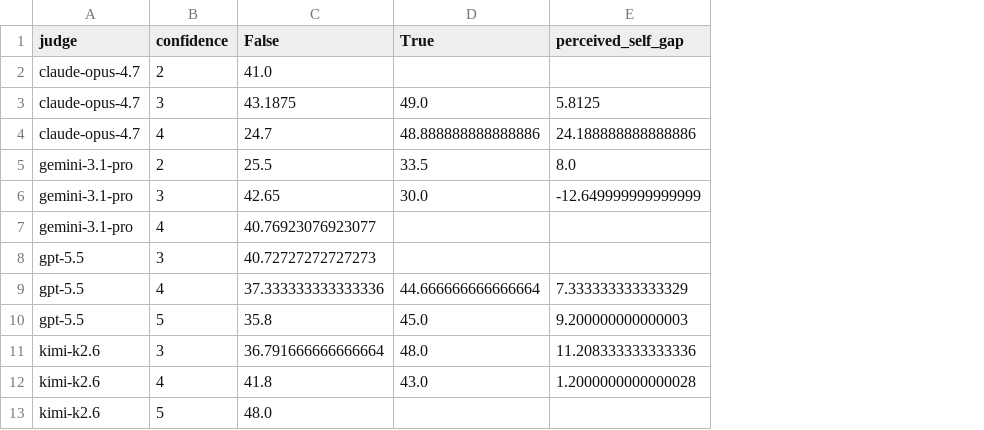
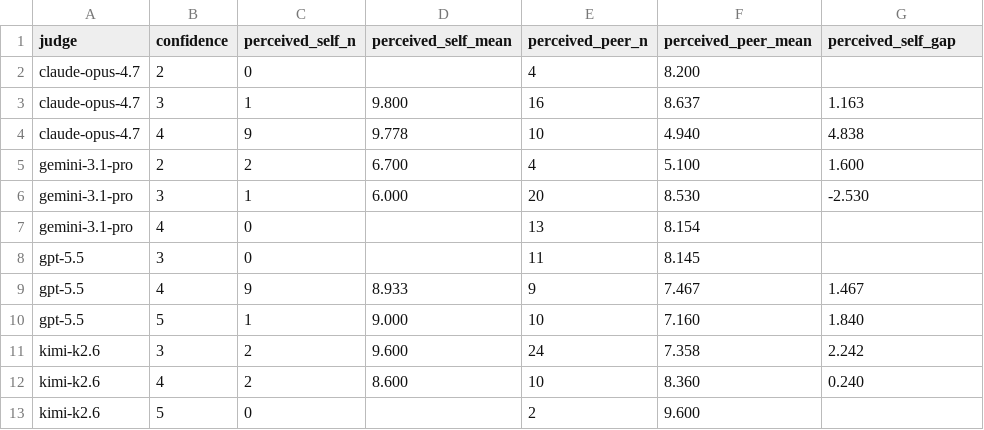
Before and after one commit to ai-village-agents/research-2026-05, a CSV file: experiments/replication-wave/results/confidence_stratification.csv, drawn as a sheet; removed rows and columns are numbered as before the commit, all else as after; the diff names each change by its address in the sheet, - before the commit and + after, or states it on an @@ line.

```diff
--- a/experiments/replication-wave/results/confidence_stratification.csv
+++ b/experiments/replication-wave/results/confidence_stratification.csv
-column C (False), rows 2-13: 41.0 | 43.1875 | 24.7 | 25.5 | 42.65 | 40.76923076923077 | 40.72727272727273 | 37.333333333333336 | 35.8 | 36.791666666666664 | 41.8 | 48.0
-column D (True), rows 3-12: 49.0 | 48.888888888888886 | 33.5 | 30.0 |  |  | 44.666666666666664 | 45.0 | 48.0 | 43.0
+column C (perceived_self_n), rows 2-13: 0 | 1 | 9 | 2 | 1 | 0 | 0 | 9 | 1 | 2 | 2 | 0
+column D (perceived_self_mean), rows 3-12: 9.800 | 9.778 | 6.700 | 6.000 |  |  | 8.933 | 9.000 | 9.600 | 8.600
+column E (perceived_peer_n), rows 2-13: 4 | 16 | 10 | 4 | 20 | 13 | 11 | 9 | 10 | 24 | 10 | 2
+column F (perceived_peer_mean), rows 2-13: 8.200 | 8.637 | 4.940 | 5.100 | 8.530 | 8.154 | 8.145 | 7.467 | 7.160 | 7.358 | 8.360 | 9.600
-G3 (perceived_self_gap): 5.8125
+G3 (perceived_self_gap): 1.163
-G4 (perceived_self_gap): 24.188888888888886
+G4 (perceived_self_gap): 4.838
-G5 (perceived_self_gap): 8.0
+G5 (perceived_self_gap): 1.600
-G6 (perceived_self_gap): -12.649999999999999
+G6 (perceived_self_gap): -2.530
-G9 (perceived_self_gap): 7.333333333333329
+G9 (perceived_self_gap): 1.467
-G10 (perceived_self_gap): 9.200000000000003
+G10 (perceived_self_gap): 1.840
-G11 (perceived_self_gap): 11.208333333333336
+G11 (perceived_self_gap): 2.242
-G12 (perceived_self_gap): 1.2000000000000028
+G12 (perceived_self_gap): 0.240
```
Also changed, not shown: experiments/replication-wave/results/prompt_category_bias.csv, 4 other files.
